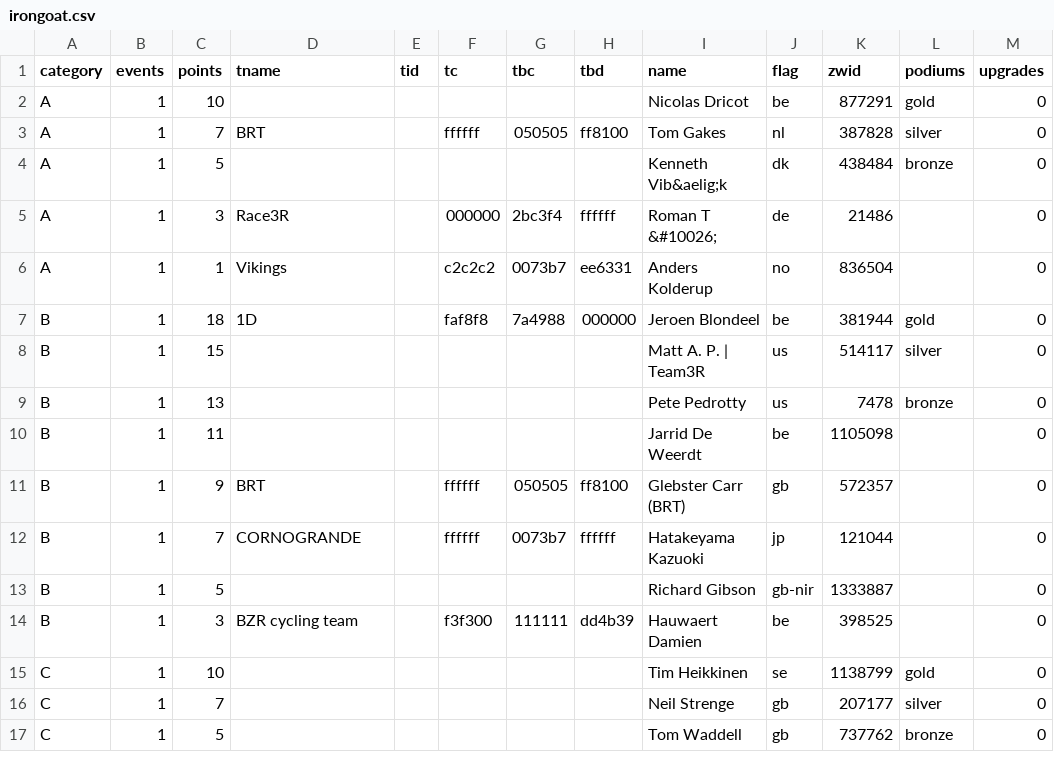
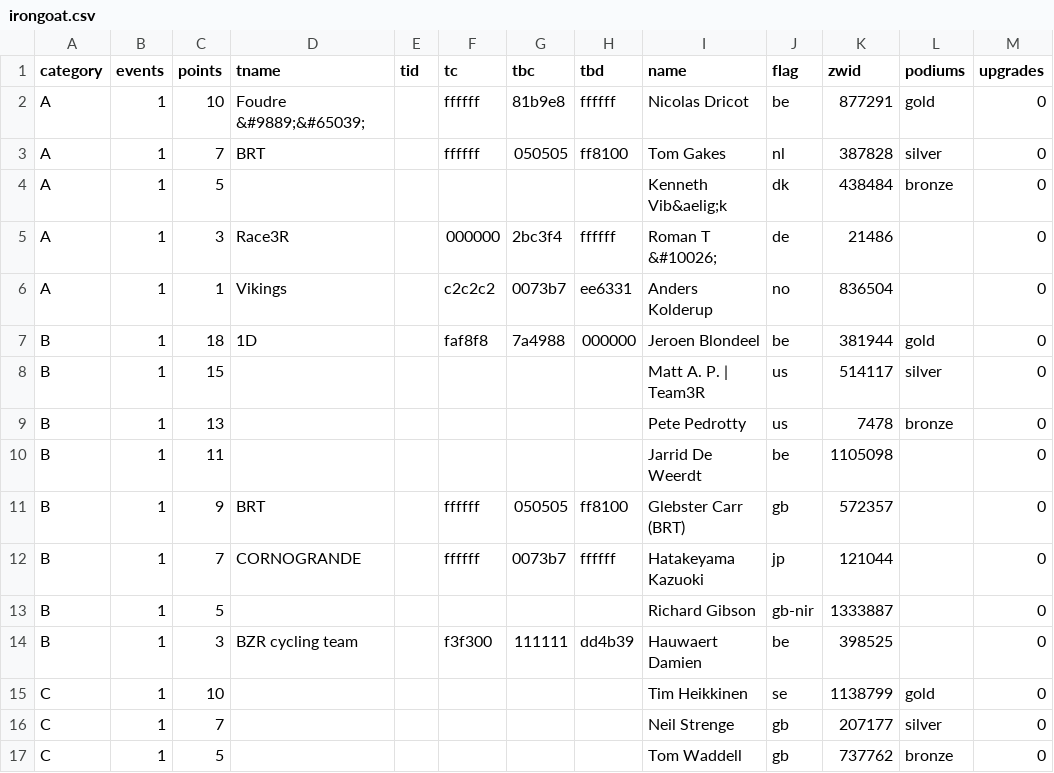
Before and after one commit to jessicah/boltrace.team, a CSV file: _data/2020/series_1/irongoat.csv, drawn as a sheet.

```diff
--- a/_data/2020/series_1/irongoat.csv
+++ b/_data/2020/series_1/irongoat.csv
@@ -1,3 +1,3 @@
 category,events,points,tname,tid,tc,tbc,tbd,name,flag,zwid,podiums,upgrades
-A,1,10,,,,,,Nicolas Dricot,be,877291,gold,0
+A,1,10,Foudre &#9889;&#65039;,,ffffff,81b9e8,ffffff,Nicolas Dricot,be,877291,gold,0
 A,1,7,BRT,,ffffff,050505,ff8100,Tom Gakes,nl,387828,silver,0
```
Also changed, not shown: _data/2020/series_1/irongoatteam.csv, 2 other files.
